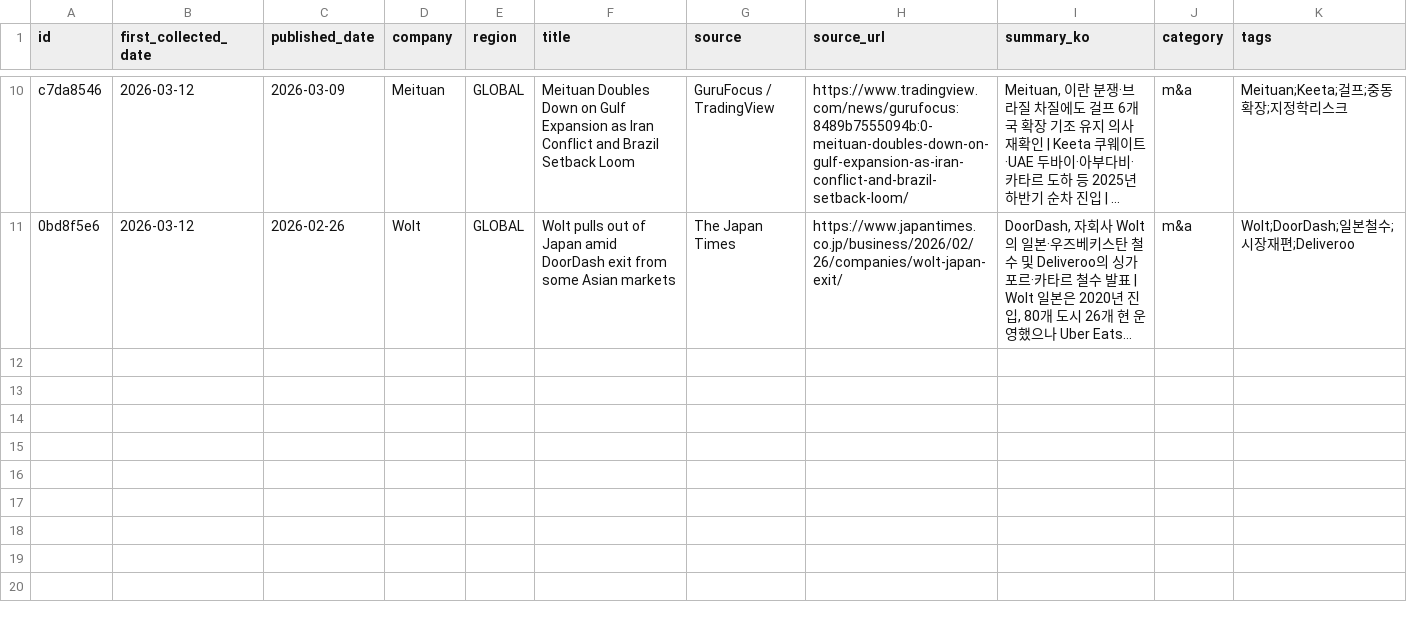
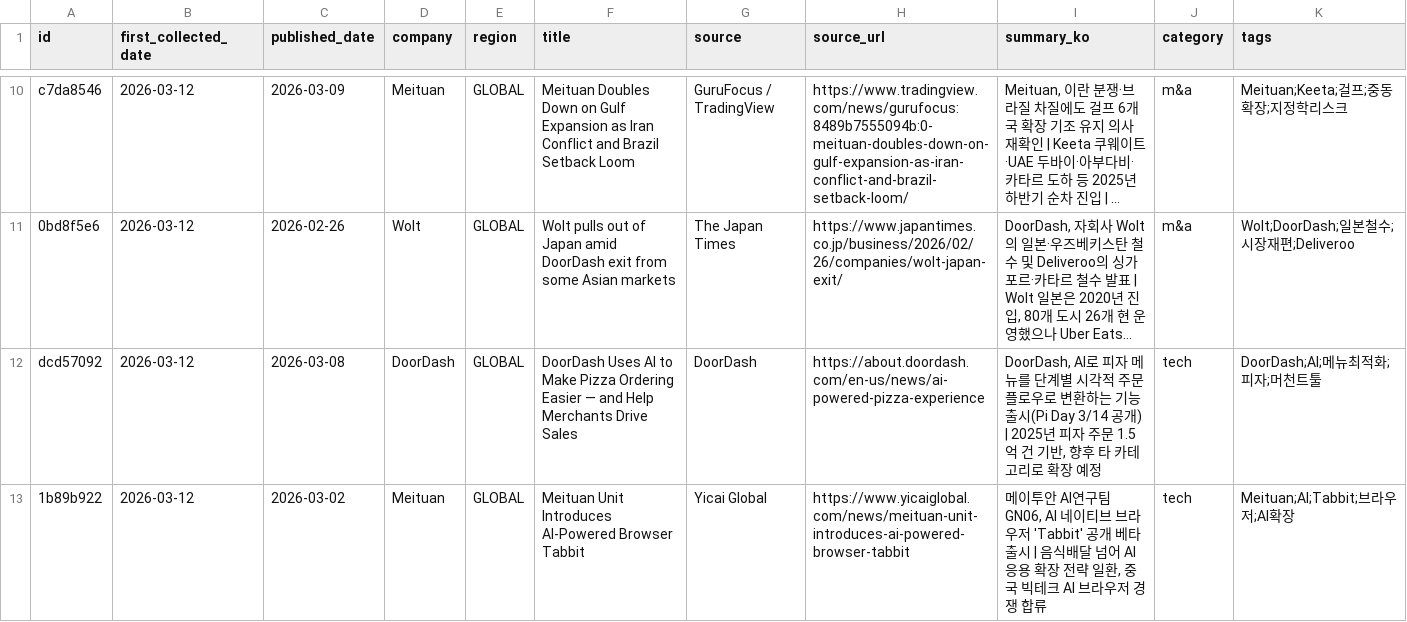
Before and after one commit to mafleur/baemin-product-insight-news-scraping, a CSV file: food_news_db.csv, drawn as a sheet; only a part is shown, gaps mark what is left out; long unchanged cells end in …; the diff names each change by its address in the sheet, - before the commit and + after, or states it on an @@ line.

Commit message:
feat: add 2 new articles (2026-03-12)
DoorDash AI pizza, Meituan Tabbit

```diff
--- a/food_news_db.csv
+++ b/food_news_db.csv
+row 12: dcd57092 | 2026-03-12 | 2026-03-08 | DoorDash | GLOBAL | DoorDash Uses AI to Make Pizza Ordering Easier — and Help Merchants Drive Sales | DoorDash | https://about.doordash.com/en-us/news/ai-powered-pizza-experience | DoorDash, AI로 피자 메뉴를 단계별 시각적 주문 플로우로 변환하는 기능 출시(Pi Day 3/14 공개) | 2025년 피자 주문 1.5억 건 기반, 향후 타 카테고리로 확장 예정 | tech | DoorDash;AI;메뉴최적화;피자;머천트툴
+row 13: 1b89b922 | 2026-03-12 | 2026-03-02 | Meituan | GLOBAL | Meituan Unit Introduces AI-Powered Browser Tabbit | Yicai Global | https://www.yicaiglobal.com/news/meituan-unit-introduces-ai-powered-browser-tabbit | 메이투안 AI연구팀 GN06, AI 네이티브 브라우저 'Tabbit' 공개 베타 출시 | 음식배달 넘어 AI 응용 확장 전략 일환, 중국 빅테크 AI 브라우저 경쟁 합류 | tech | Meituan;AI;Tabbit;브라우저;AI확장
```
